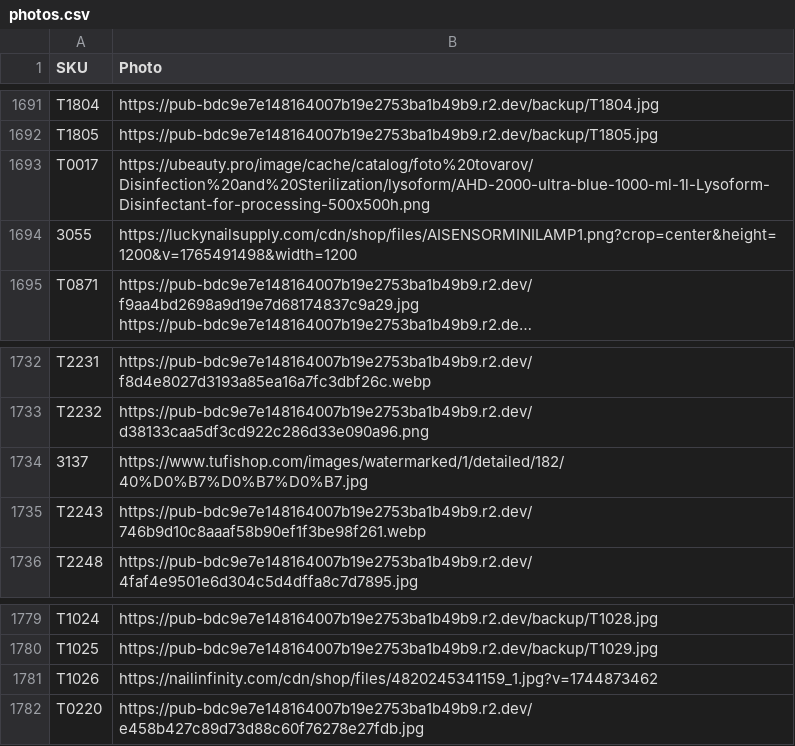
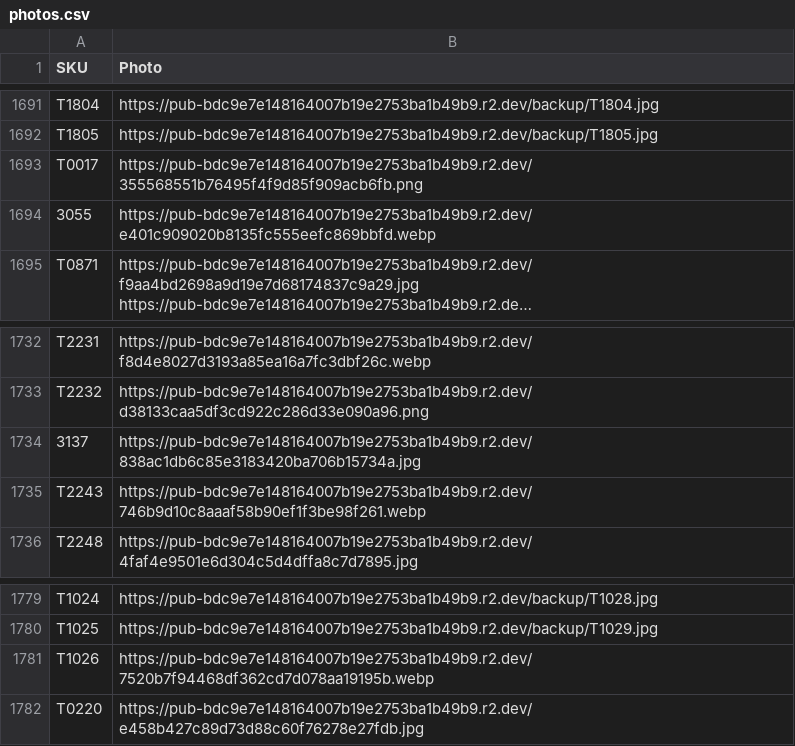
Before and after one commit to Delewer/nailmania, a CSV file: photos.csv, drawn as a sheet; only a part is shown, gaps mark what is left out; long unchanged cells end in …; the diff covers the shown part only; the diff names each change by its address in the sheet, - before the commit and + after, or states it on an @@ line.

```diff
--- a/photos.csv
+++ b/photos.csv
-B1693 (Photo): https://ubeauty.pro/image/cache/catalog/foto%20tovarov/Disinfection%20and%20Sterilization/lysoform/AHD-2000-ultra-blue-1000-ml-1l-Lysoform-Disinfectant-for-processing-500x500h.png
+B1693 (Photo): https://pub-bdc9e7e148164007b19e2753ba1b49b9.r2.dev/355568551b76495f4f9d85f909acb6fb.png
-B1694 (Photo): https://luckynailsupply.com/cdn/shop/files/AISENSORMINILAMP1.png?crop=center&height=1200&v=1765491498&width=1200
+B1694 (Photo): https://pub-bdc9e7e148164007b19e2753ba1b49b9.r2.dev/e401c909020b8135fc555eefc869bbfd.webp
-B1734 (Photo): https://www.tufishop.com/images/watermarked/1/detailed/182/40%D0%B7%D0%B7%D0%B7.jpg
+B1734 (Photo): https://pub-bdc9e7e148164007b19e2753ba1b49b9.r2.dev/838ac1db6c85e3183420ba706b15734a.jpg
-B1781 (Photo): https://nailinfinity.com/cdn/shop/files/4820245341159_1.jpg?v=1744873462
+B1781 (Photo): https://pub-bdc9e7e148164007b19e2753ba1b49b9.r2.dev/7520b7f94468df362cd7d078aa19195b.webp
```
Also changed, not shown: 44 edited cells elsewhere in this file, 1 other file.
